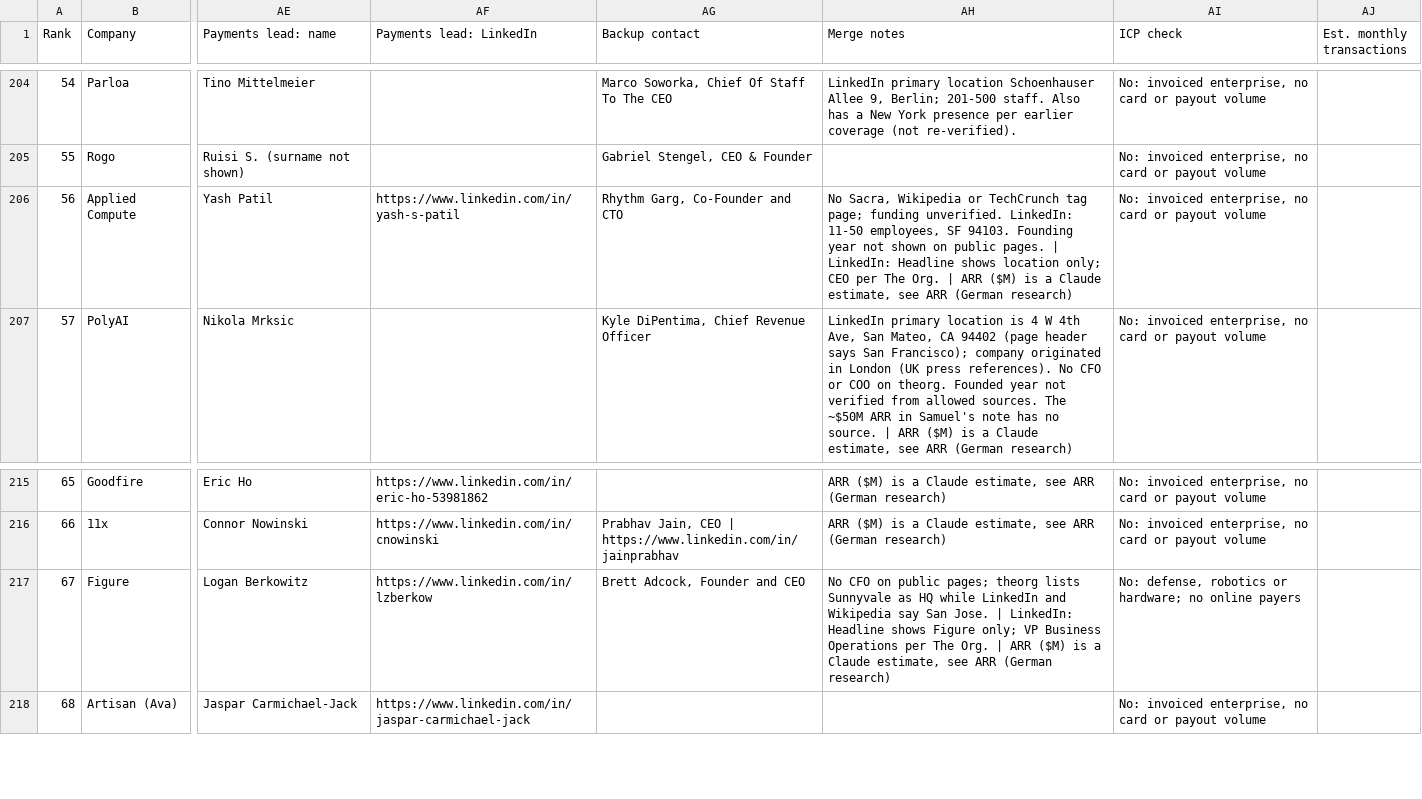
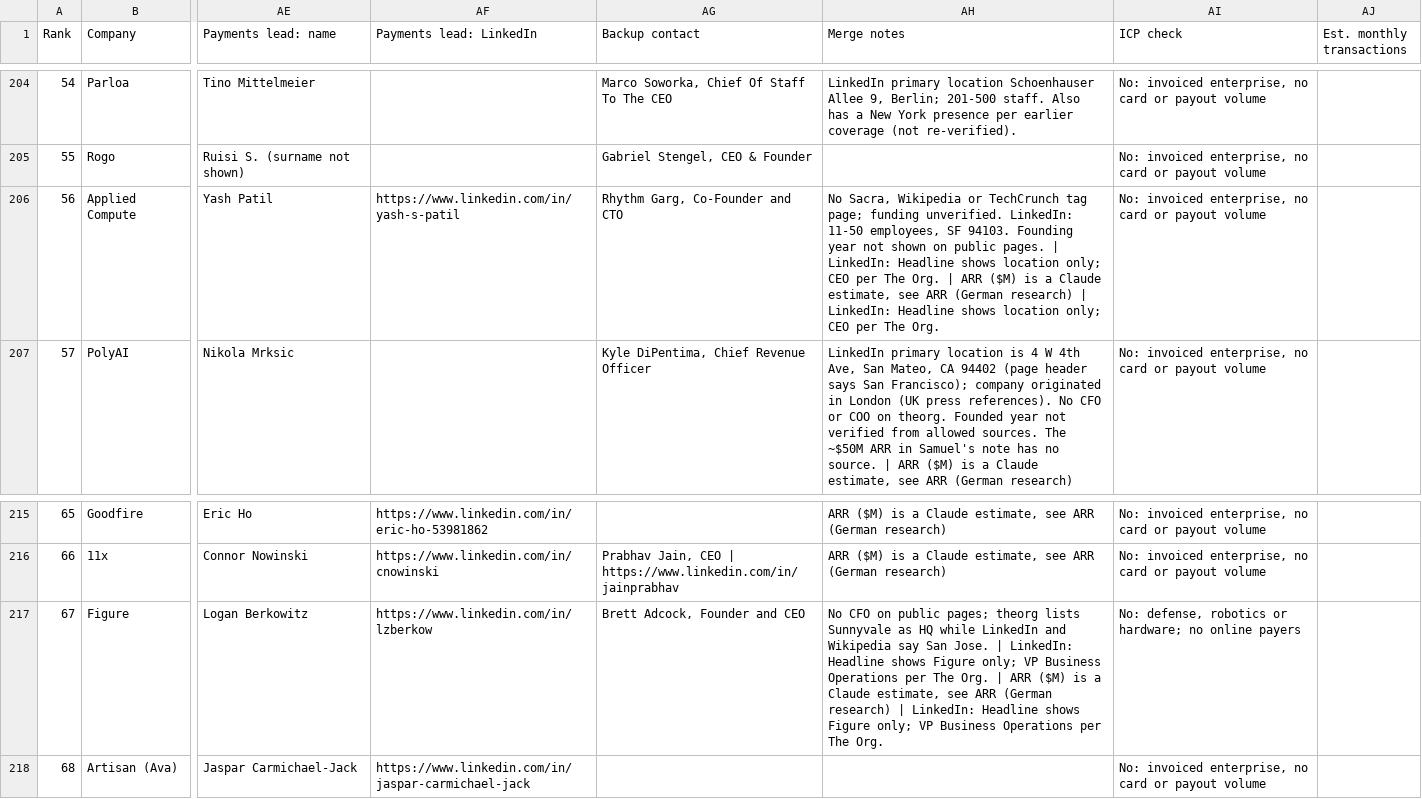
Before and after one commit to germantatism/German-GTM-Coding, a CSV file: Lists & ICP/ai-prospects-master-german-samuel-2026-10.csv, drawn as a sheet; only a part is shown, gaps mark what is left out; the diff covers the shown part only; the diff names each change by its address in the sheet, - before the commit and + after, or states it on an @@ line.

```diff
--- a/Lists & ICP/ai-prospects-master-german-samuel-2026-10.csv
+++ b/Lists & ICP/ai-prospects-master-german-samuel-2026-10.csv
-AH206 (Merge notes): …(German research)
+AH206 (Merge notes): …(German research) | LinkedIn: Headline shows location only; CEO per The Org.
-AH217 (Merge notes): …(German research)
+AH217 (Merge notes): …(German research) | LinkedIn: Headline shows Figure only; VP Business Operations per The Org.
```
Also changed, not shown: 32 edited cells elsewhere in this file.
